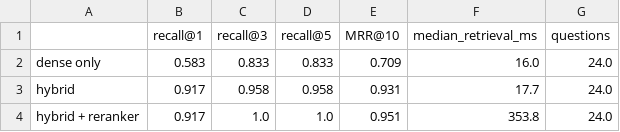
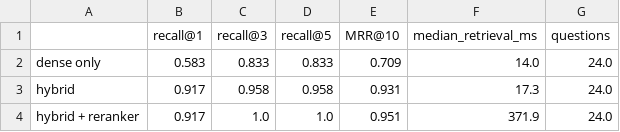
Before and after one commit to Nikhil-Khaneja/data266-lab2-team42, a CSV file: part1/eval/final_results/reranker_ablation.csv, drawn as a sheet.

```diff
--- a/part1/eval/final_results/reranker_ablation.csv
+++ b/part1/eval/final_results/reranker_ablation.csv
@@ -1,4 +1,4 @@
 ,recall@1,recall@3,recall@5,MRR@10,median_retrieval_ms,questions
-dense only,0.583,0.833,0.833,0.709,16.0,24.0
-hybrid,0.917,0.958,0.958,0.931,17.7,24.0
-hybrid + reranker,0.917,1.0,1.0,0.951,353.8,24.0
+dense only,0.583,0.833,0.833,0.709,14.0,24.0
+hybrid,0.917,0.958,0.958,0.931,17.3,24.0
+hybrid + reranker,0.917,1.0,1.0,0.951,371.9,24.0
```
Also changed, not shown: part1/eval/final_results/golden_scored_baseline.csv, part1/eval/final_results/golden_scored_final.csv, 10 other files.
